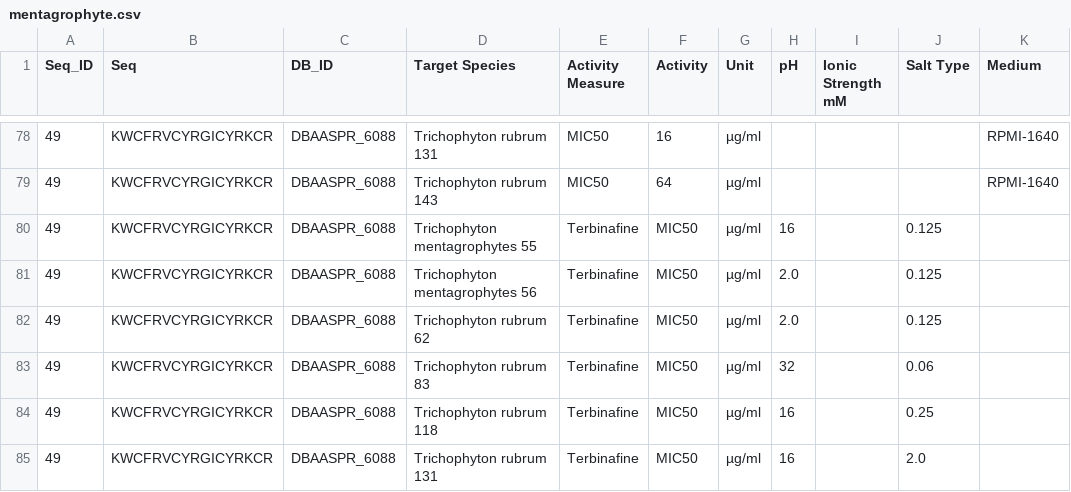
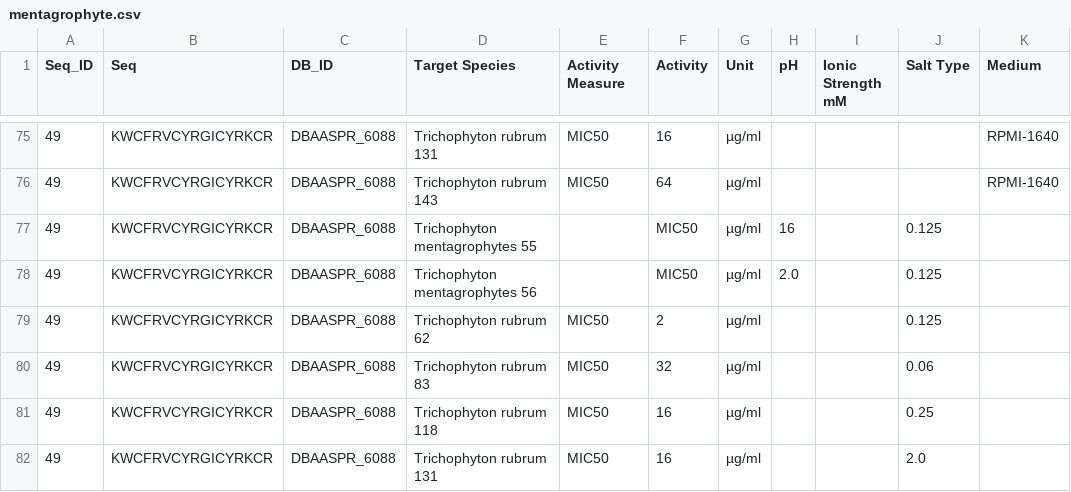
Before and after one commit to Lee-ChinCheng/dbaasp-crawler, a CSV file: output_csv/mentagrophyte.csv, drawn as a sheet; only a part is shown, gaps mark what is left out; addresses are those after the commit; the diff covers the shown part only; the diff names each change by its address in the sheet, - before the commit and + after, or states it on an @@ line.

```diff
--- a/output_csv/mentagrophyte.csv
+++ b/output_csv/mentagrophyte.csv
-E77:E78 (Activity Measure): Terbinafine
+E77:E78 (Activity Measure): (empty)
-E79:E82 (Activity Measure): Terbinafine
+E79:E82 (Activity Measure): MIC50
-F79 (Activity): MIC50
+F79 (Activity): 2
-H79 (pH): 2.0
+H79 (pH): (empty)
-F80 (Activity): MIC50
+F80 (Activity): 32
-H80 (pH): 32
+H80 (pH): (empty)
-F81:F82 (Activity): MIC50
+F81:F82 (Activity): 16
-H81:H82 (pH): 16
+H81:H82 (pH): (empty)
```
Also changed, not shown: 8 removed rows and 20 edited cells elsewhere in this file, output_csv/Cryptococcus.csv, output_csv/Microsporum.csv, 7 other files.
